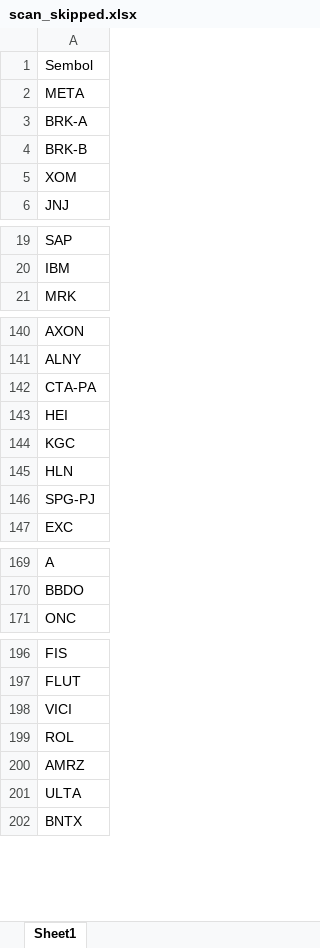
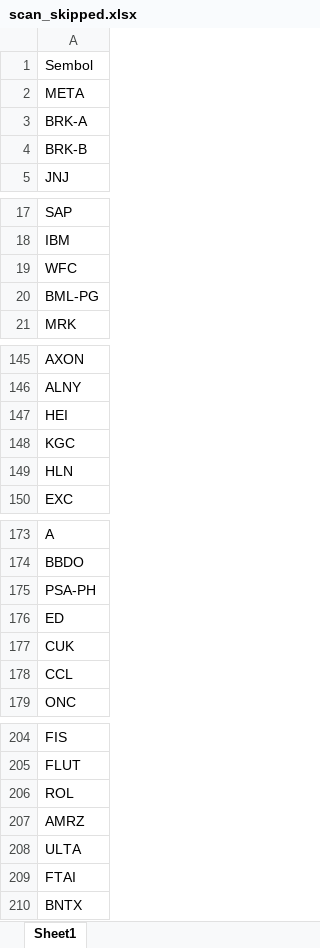
Before and after one commit to fbali10-ux/ABD_ikili_dip, an Excel workbook: scan_skipped.xlsx, sheet Sheet1, drawn as a sheet; only a part is shown, gaps mark what is left out; values as stored, in another font and other column widths than the file's, no borders; removed rows and columns are numbered as before the commit, all else as after; the diff covers the shown part only; the diff names each change by its address in the sheet, - before the commit and + after, or states it on an @@ line.

```diff
--- a/scan_skipped.xlsx (sheet Sheet1)
+++ b/scan_skipped.xlsx (sheet Sheet1)
-row 5: XOM
+row 19: WFC
+row 20: BML-PG
-row 142: CTA-PA
-row 146: SPG-PJ
+row 175: PSA-PH
+row 176: ED
+row 177: CUK
+row 178: CCL
-row 198: VICI
+row 209: FTAI
```
Also changed, not shown: 21 added rows, 8 removed rows and 1 edited cell elsewhere in this sheet, dip_yakalama_daily_120dip_rebound_sonuclar.xlsx, 1 other file.
